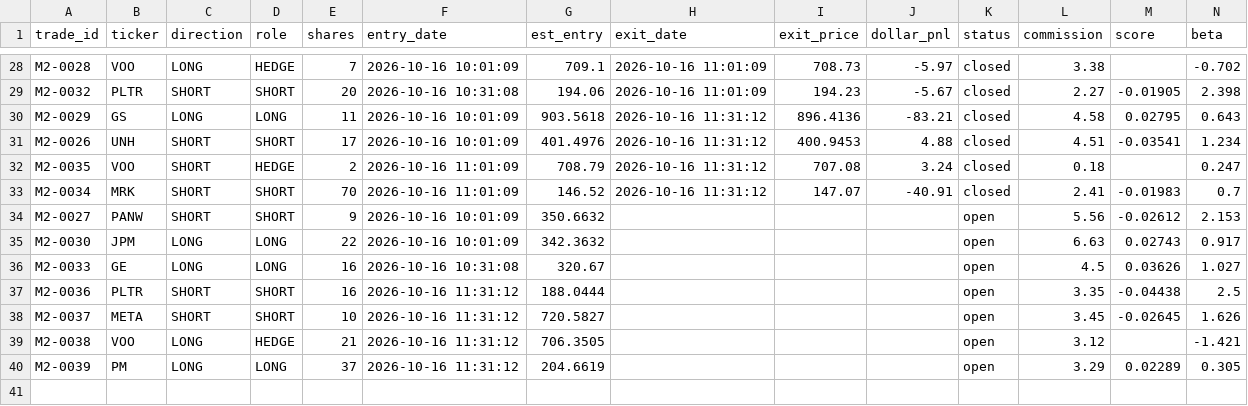
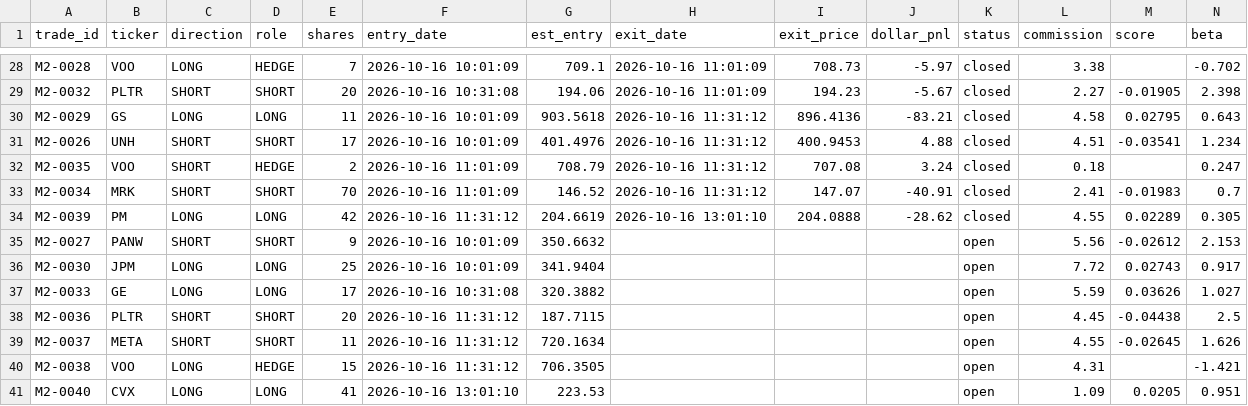
Before and after one commit to juayhiang/alphax-dashboard, a CSV file: data/mom_v2_1min_functest_trades.csv, drawn as a sheet; only a part is shown, gaps mark what is left out.

Commit message:
Auto-sync MOM-V2-FUNCTEST-1MIN 2026-10-17 01:01

```diff
--- a/data/mom_v2_1min_functest_trades.csv
+++ b/data/mom_v2_1min_functest_trades.csv
@@ -33,8 +33,9 @@ M2-0035,VOO,SHORT,HEDGE,2,2026-10-16 11:01:09,708.79,2026-10-16 11:31:12,707.08,
 M2-0034,MRK,SHORT,SHORT,70,2026-10-16 11:01:09,146.52,2026-10-16 11:31:12,147.07,-40.91,closed,2.41,-0.01983,0.7
+M2-0039,PM,LONG,LONG,42,2026-10-16 11:31:12,204.6619,2026-10-16 13:01:10,204.0888,-28.62,closed,4.55,0.02289,0.305
 M2-0027,PANW,SHORT,SHORT,9,2026-10-16 10:01:09,350.6632,,,,open,5.56,-0.02612,2.153
-M2-0030,JPM,LONG,LONG,22,2026-10-16 10:01:09,342.3632,,,,open,6.63,0.02743,0.917
-M2-0033,GE,LONG,LONG,16,2026-10-16 10:31:08,320.67,,,,open,4.5,0.03626,1.027
-M2-0036,PLTR,SHORT,SHORT,16,2026-10-16 11:31:12,188.0444,,,,open,3.35,-0.04438,2.5
-M2-0037,META,SHORT,SHORT,10,2026-10-16 11:31:12,720.5827,,,,open,3.45,-0.02645,1.626
-M2-0038,VOO,LONG,HEDGE,21,2026-10-16 11:31:12,706.3505,,,,open,3.12,,-1.421
-M2-0039,PM,LONG,LONG,37,2026-10-16 11:31:12,204.6619,,,,open,3.29,0.02289,0.305
+M2-0030,JPM,LONG,LONG,25,2026-10-16 10:01:09,341.9404,,,,open,7.72,0.02743,0.917
+M2-0033,GE,LONG,LONG,17,2026-10-16 10:31:08,320.3882,,,,open,5.59,0.03626,1.027
+M2-0036,PLTR,SHORT,SHORT,20,2026-10-16 11:31:12,187.7115,,,,open,4.45,-0.04438,2.5
+M2-0037,META,SHORT,SHORT,11,2026-10-16 11:31:12,720.1634,,,,open,4.55,-0.02645,1.626
+M2-0038,VOO,LONG,HEDGE,15,2026-10-16 11:31:12,706.3505,,,,open,4.31,,-1.421
+M2-0040,CVX,LONG,LONG,41,2026-10-16 13:01:10,223.53,,,,open,1.09,0.0205,0.951
```
